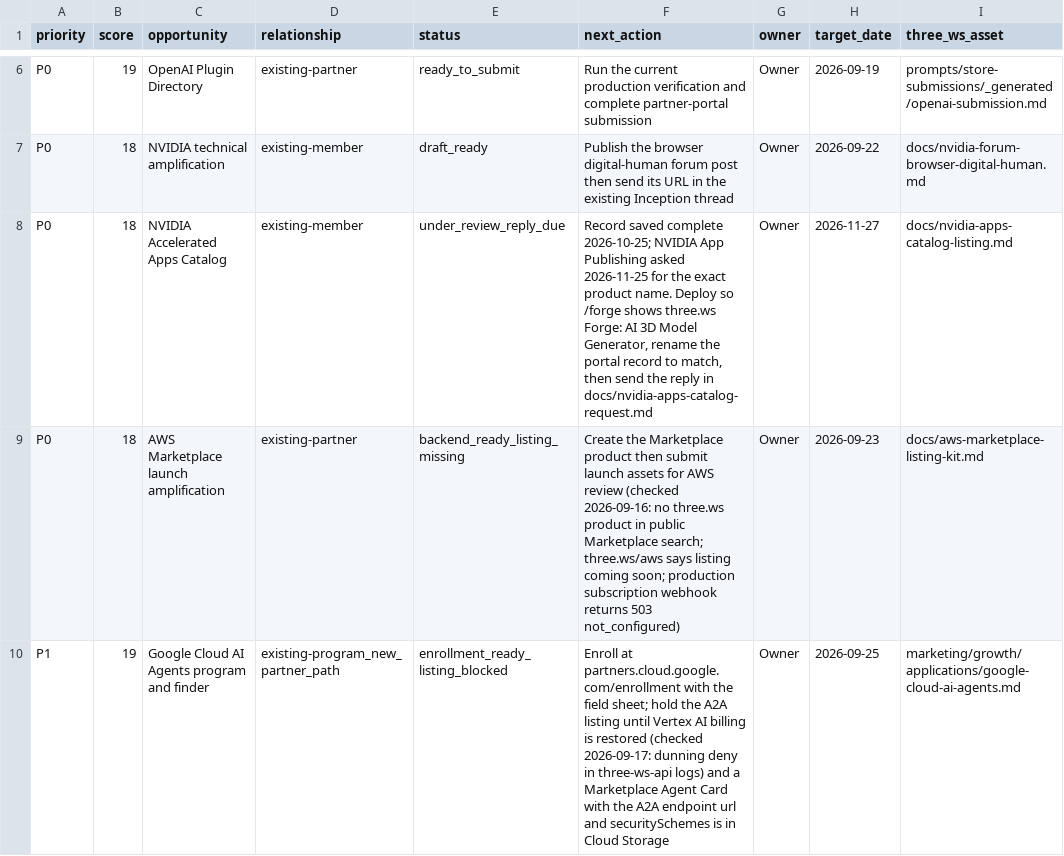
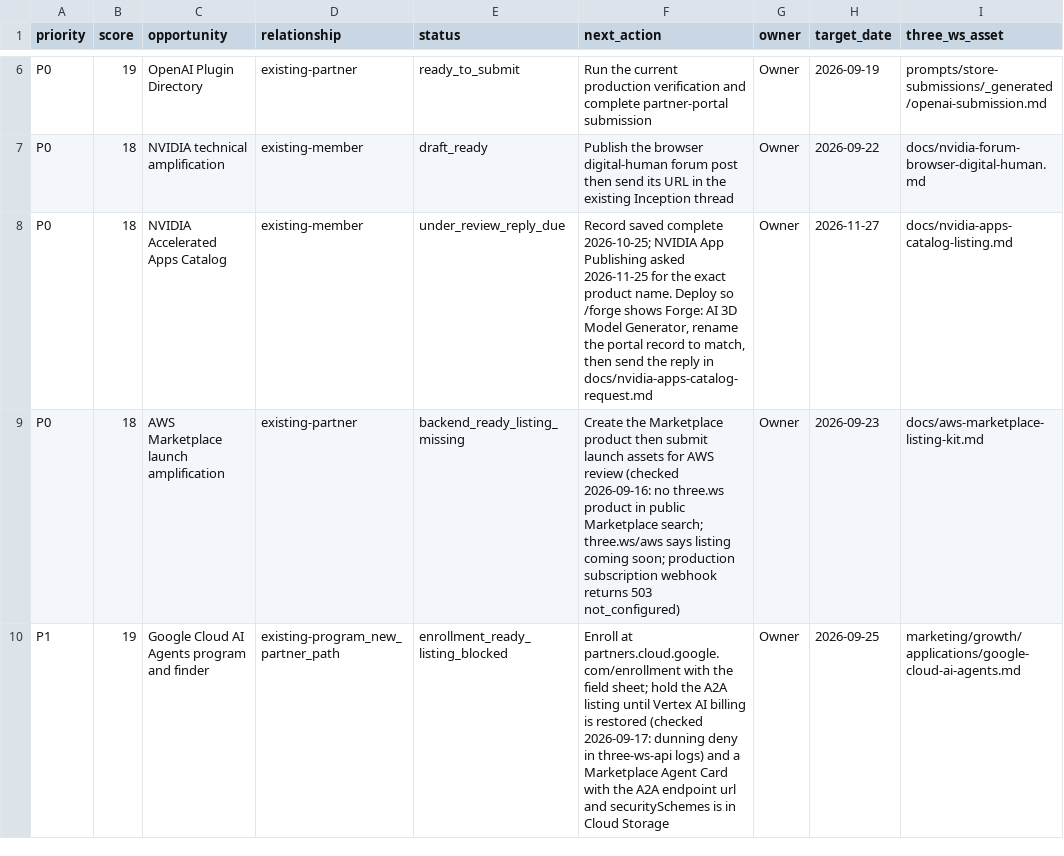
Before and after one commit to nirholas/three.ws, a CSV file: marketing/growth/opportunities.csv, drawn as a sheet; only a part is shown, gaps mark what is left out; the diff names each change by its address in the sheet, - before the commit and + after, or states it on an @@ line.

```diff
--- a/marketing/growth/opportunities.csv
+++ b/marketing/growth/opportunities.csv
-F8 (next_action): …/forge shows three.ws Forge: AI…
+F8 (next_action): …/forge shows Forge: AI…
```
Also changed, not shown: 15 other files.
